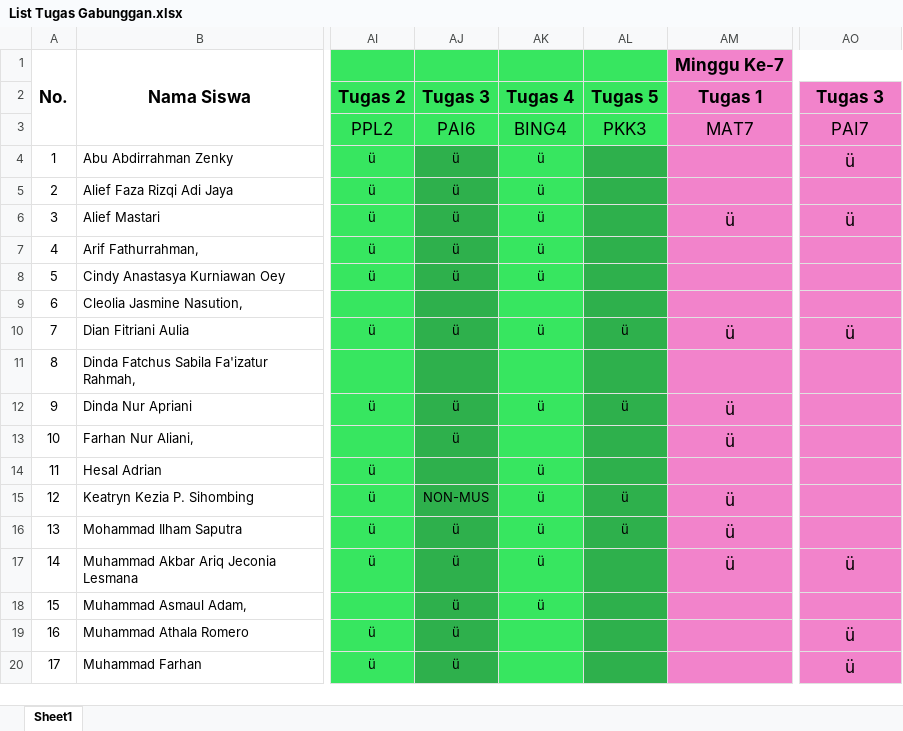
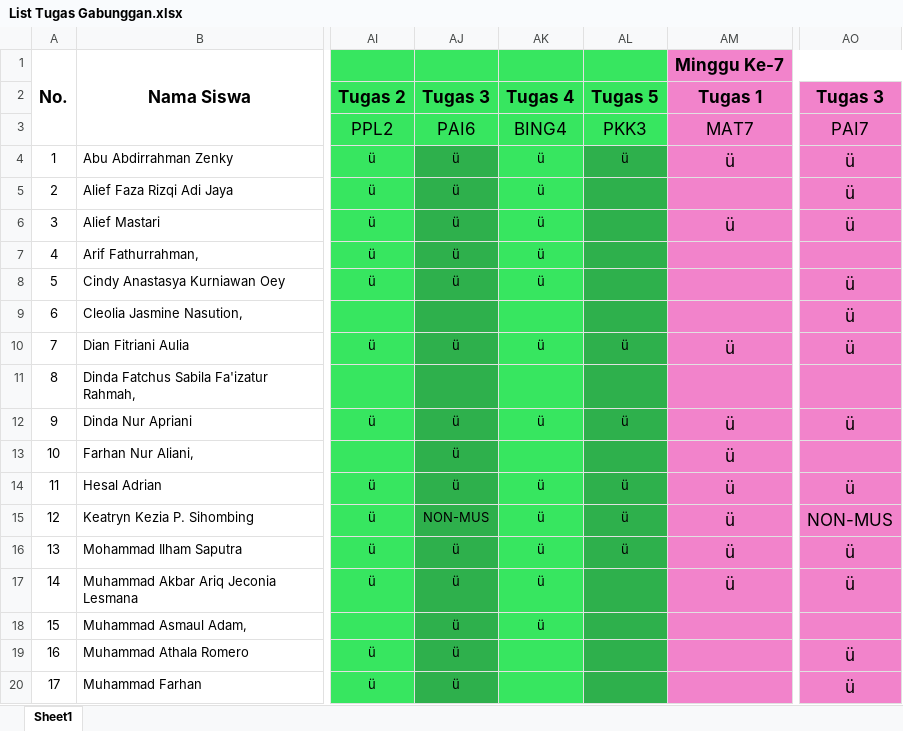
Before and after one commit to NotHydra/rpl-school-web-report, an Excel workbook: Excel/List Tugas Gabunggan.xlsx, sheet Sheet1, drawn as a sheet; only a part is shown, gaps mark what is left out; values as stored, in another font and other column widths than the file's, no borders; conditional formats not drawn; the diff covers the shown part only; the diff names each change by its address in the sheet, - before the commit and + after, or states it on an @@ line.

Commit message:
File Update

```diff
--- a/Excel/List Tugas Gabunggan.xlsx (sheet Sheet1)
+++ b/Excel/List Tugas Gabunggan.xlsx (sheet Sheet1)
-AL4: (empty)
+AL4: ü
-AM4: (empty)
+AM4: ü
-AO5: (empty)
+AO5: ü
-AO8:AO9: (empty)
+AO8:AO9: ü
-AO12: (empty)
+AO12: ü
-AJ14: (empty)
+AJ14: ü
-AL14: (empty)
+AL14: ü
-AM14: (empty)
+AM14: ü
-AO14: (empty)
+AO14: ü
-AO15: (empty)
+AO15: NON-MUS
-AO16: (empty)
+AO16: ü
```
Also changed, not shown: 46 edited cells elsewhere in this sheet, formulas that keep their value.
